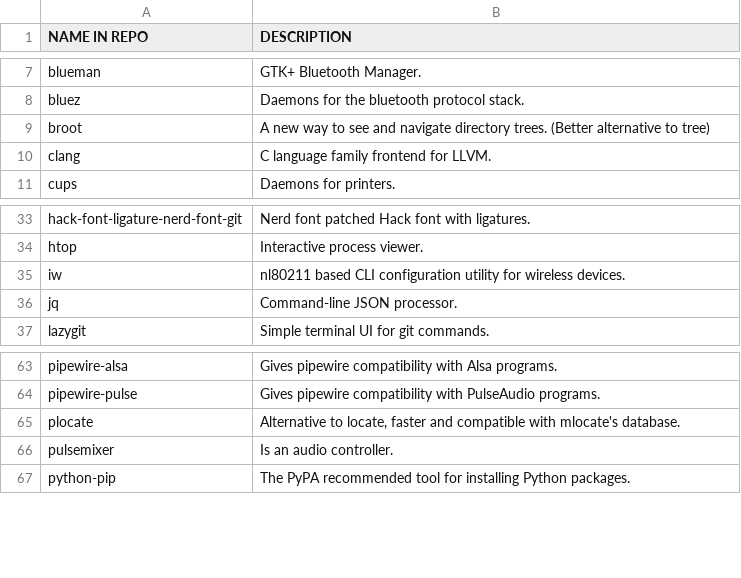
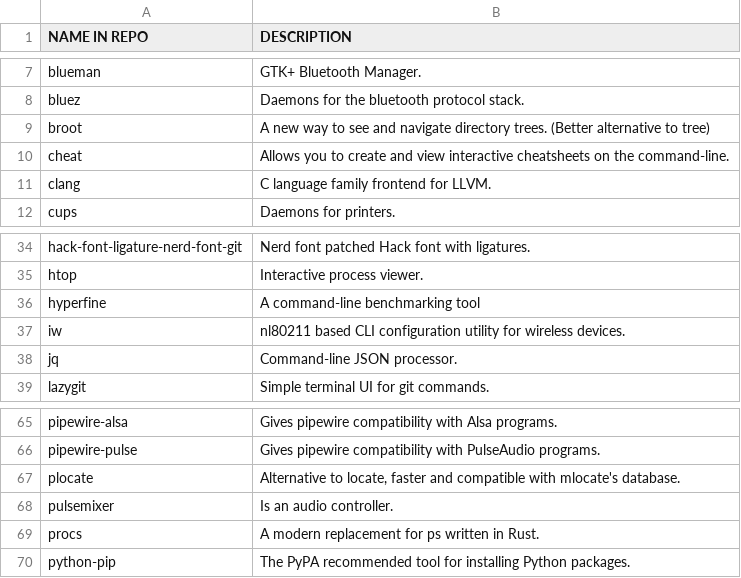
Before and after one commit to mathstylish/dotfiles, a CSV file: programs/programs.csv, drawn as a sheet; only a part is shown, gaps mark what is left out; the diff names each change by its address in the sheet, - before the commit and + after, or states it on an @@ line.

Commit message:
Add hyperfine and procs

```diff
--- a/programs/programs.csv
+++ b/programs/programs.csv
+row 10: cheat | Allows you to create and view interactive cheatsheets on the command-line.
+row 36: hyperfine | A command-line benchmarking tool
+row 69: procs | A modern replacement for ps written in Rust.
```
